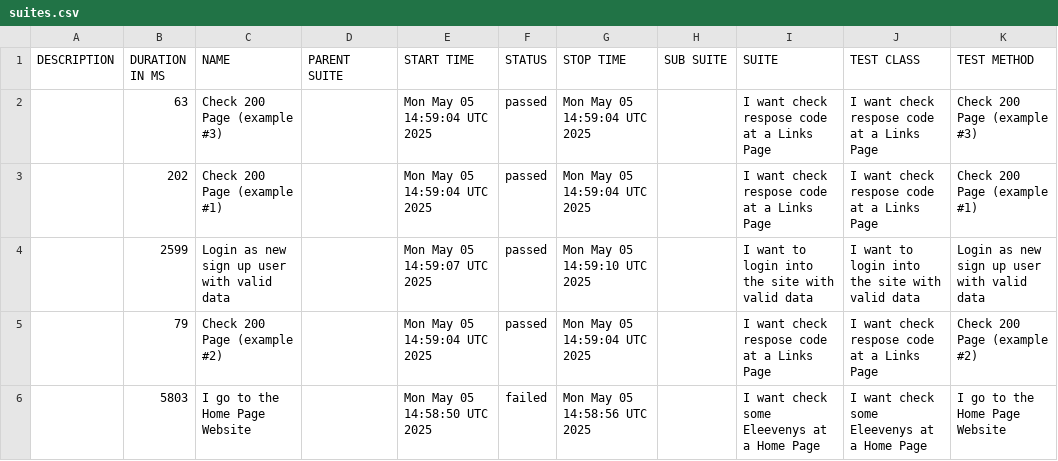
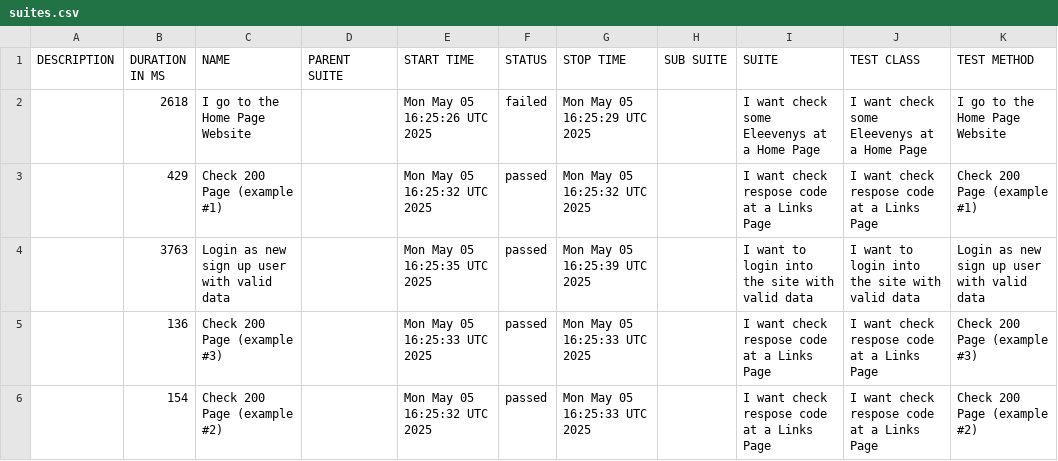
Before and after one commit to tmqa2408/cypress_Cucumber_BDD, a CSV file: data/suites.csv, drawn as a sheet.

```diff
--- a/data/suites.csv
+++ b/data/suites.csv
@@ -1,6 +1,6 @@
 "DESCRIPTION","DURATION IN MS","NAME","PARENT SUITE","START TIME","STATUS","STOP TIME","SUB SUITE","SUITE","TEST CLASS","TEST METHOD"
-"","63","Check 200 Page (example #3)","","Mon May 05 14:59:04 UTC 2025","passed","Mon May 05 14:59:04 UTC 2025","","I want check respose code at a Links Page","I want check respose code at a Links Page","Check 200 Page (example #3)"
-"","202","Check 200 Page (example #1)","","Mon May 05 14:59:04 UTC 2025","passed","Mon May 05 14:59:04 UTC 2025","","I want check respose code at a Links Page","I want check respose code at a Links Page","Check 200 Page (example #1)"
-"","2599","Login as new sign up user with valid data","","Mon May 05 14:59:07 UTC 2025","passed","Mon May 05 14:59:10 UTC 2025","","I want to login into the site with valid data","I want to login into the site with valid data","Login as new sign up user with valid data"
-"","79","Check 200 Page (example #2)","","Mon May 05 14:59:04 UTC 2025","passed","Mon May 05 14:59:04 UTC 2025","","I want check respose code at a Links Page","I want check respose code at a Links Page","Check 200 Page (example #2)"
-"","5803","I go to the Home Page Website","","Mon May 05 14:58:50 UTC 2025","failed","Mon May 05 14:58:56 UTC 2025","","I want check some Eleevenys at a Home Page","I want check some Eleevenys at a Home Page","I go to the Home Page Website"
+"","2618","I go to the Home Page Website","","Mon May 05 16:25:26 UTC 2025","failed","Mon May 05 16:25:29 UTC 2025","","I want check some Eleevenys at a Home Page","I want check some Eleevenys at a Home Page","I go to the Home Page Website"
+"","429","Check 200 Page (example #1)","","Mon May 05 16:25:32 UTC 2025","passed","Mon May 05 16:25:32 UTC 2025","","I want check respose code at a Links Page","I want check respose code at a Links Page","Check 200 Page (example #1)"
+"","3763","Login as new sign up user with valid data","","Mon May 05 16:25:35 UTC 2025","passed","Mon May 05 16:25:39 UTC 2025","","I want to login into the site with valid data","I want to login into the site with valid data","Login as new sign up user with valid data"
+"","136","Check 200 Page (example #3)","","Mon May 05 16:25:33 UTC 2025","passed","Mon May 05 16:25:33 UTC 2025","","I want check respose code at a Links Page","I want check respose code at a Links Page","Check 200 Page (example #3)"
+"","154","Check 200 Page (example #2)","","Mon May 05 16:25:32 UTC 2025","passed","Mon May 05 16:25:33 UTC 2025","","I want check respose code at a Links Page","I want check respose code at a Links Page","Check 200 Page (example #2)"
```
Also changed, not shown: 45 other files.
